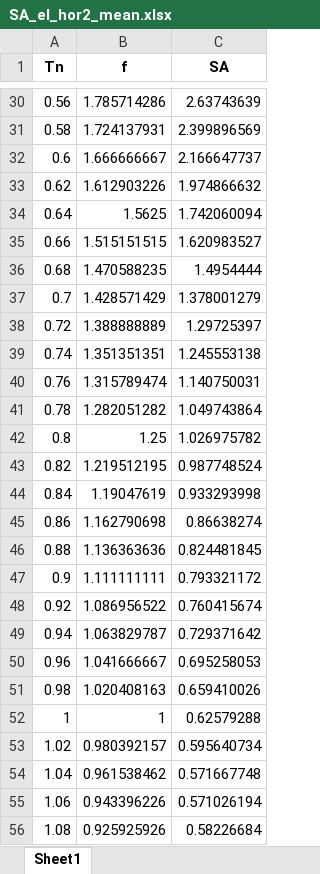
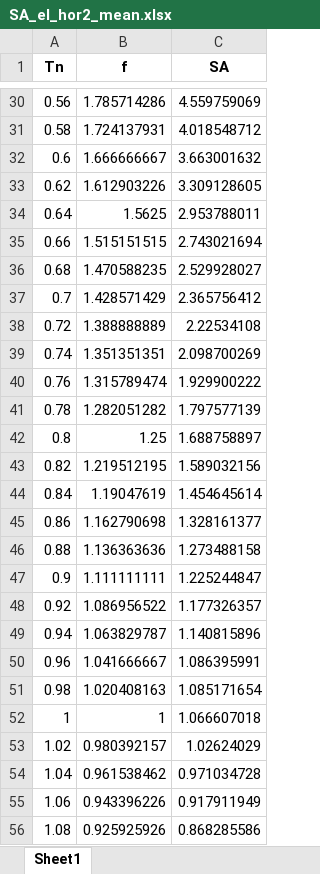
Before and after one commit to josems06-crypto/CIEM5220_Earthquakes, an Excel workbook: Python for Project Work SRE_Part 2/ERS/ERS/ERS_Means/SA_el_hor2_mean.xlsx, sheet Sheet1, drawn as a sheet; only a part is shown, gaps mark what is left out; values as stored, in another font and other column widths than the file's, no borders; the diff covers the shown part only; the diff names each change by its address in the sheet, - before the commit and + after, or states it on an @@ line.

```diff
--- a/Python for Project Work SRE_Part 2/ERS/ERS/ERS_Means/SA_el_hor2_mean.xlsx (sheet Sheet1)
+++ b/Python for Project Work SRE_Part 2/ERS/ERS/ERS_Means/SA_el_hor2_mean.xlsx (sheet Sheet1)
-C30 (SA): 2.63743639
+C30 (SA): 4.559759069
-C31 (SA): 2.399896569
+C31 (SA): 4.018548712
-C32 (SA): 2.166647737
+C32 (SA): 3.663001632
-C33 (SA): 1.974866632
+C33 (SA): 3.309128605
-C34 (SA): 1.742060094
+C34 (SA): 2.953788011
-C35 (SA): 1.620983527
+C35 (SA): 2.743021694
-C36 (SA): 1.4954444
+C36 (SA): 2.529928027
-C37 (SA): 1.378001279
+C37 (SA): 2.365756412
-C38 (SA): 1.29725397
+C38 (SA): 2.22534108
-C39 (SA): 1.245553138
+C39 (SA): 2.098700269
-C40 (SA): 1.140750031
+C40 (SA): 1.929900222
-C41 (SA): 1.049743864
+C41 (SA): 1.797577139
-C42 (SA): 1.026975782
+C42 (SA): 1.688758897
-C43 (SA): 0.987748524
+C43 (SA): 1.589032156
-C44 (SA): 0.933293998
+C44 (SA): 1.454645614
-C45 (SA): 0.86638274
+C45 (SA): 1.328161377
-C46 (SA): 0.824481845
+C46 (SA): 1.273488158
-C47 (SA): 0.793321172
+C47 (SA): 1.225244847
-C48 (SA): 0.760415674
+C48 (SA): 1.177326357
-C49 (SA): 0.729371642
+C49 (SA): 1.140815896
-C50 (SA): 0.695258053
+C50 (SA): 1.086395991
-C51 (SA): 0.659410026
+C51 (SA): 1.085171654
-C52 (SA): 0.62579288
+C52 (SA): 1.066607018
-C53 (SA): 0.595640734
+C53 (SA): 1.02624029
-C54 (SA): 0.571667748
+C54 (SA): 0.971034728
-C55 (SA): 0.571026194
+C55 (SA): 0.917911949
-C56 (SA): 0.58226684
+C56 (SA): 0.868285586
```
Also changed, not shown: 173 edited cells elsewhere in this sheet, Python for Project Work SRE_Part 2/ERS/ERS/Signals/Signal-Set-1.xlsx, Python for Project Work SRE_Part 2/ERS/ERS/Signals/Signal-Set-2.xlsx, 24 other files.
